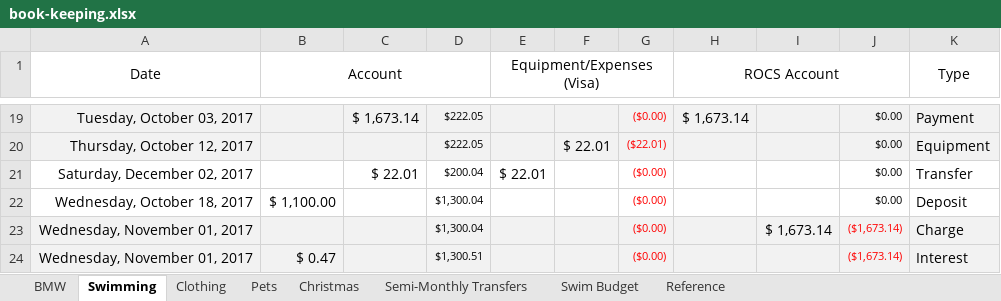
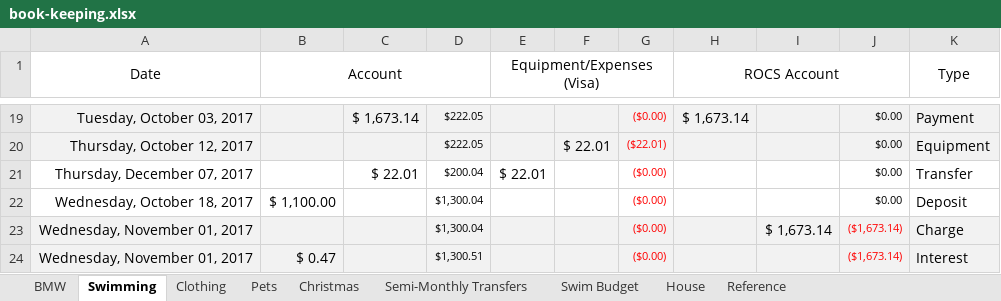
Before and after one commit to Subject2Risk/book-keeping, an Excel workbook: book-keeping.xlsx, sheet Swimming, drawn as a sheet; only a part is shown, gaps mark what is left out; values as stored, in another font and other column widths than the file's, no borders; the diff names each change by its address in the sheet, - before the commit and + after, or states it on an @@ line.

Commit message:
House budget added.

```diff
--- a/book-keeping.xlsx (sheet Swimming)
+++ b/book-keeping.xlsx (sheet Swimming)
+sheet tab: House
-A21 (Date): Saturday, December 02, 2017
+A21 (Date): Thursday, December 07, 2017
```
Also changed, not shown: sheet Semi-Monthly Transfers, sheet BMW, formulas that keep their value, charts or pictures.
